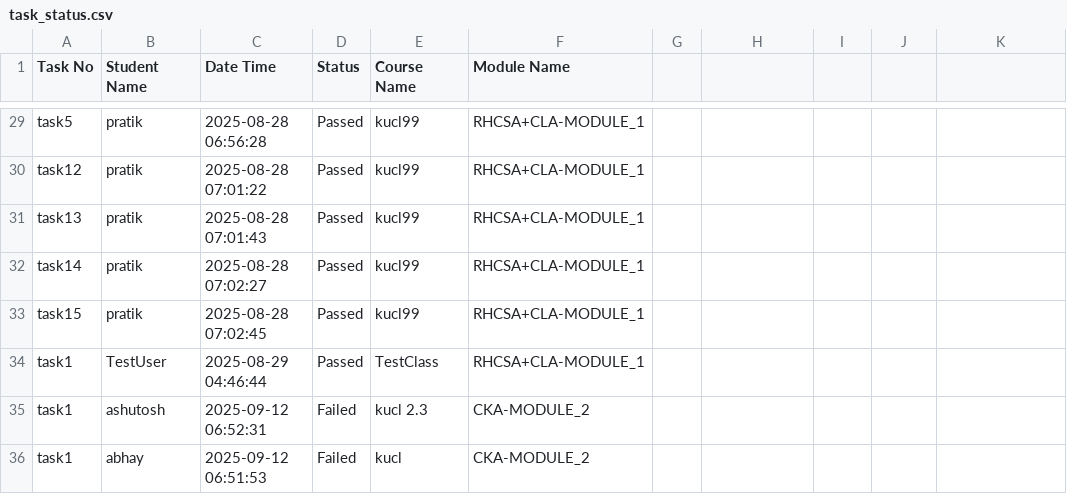
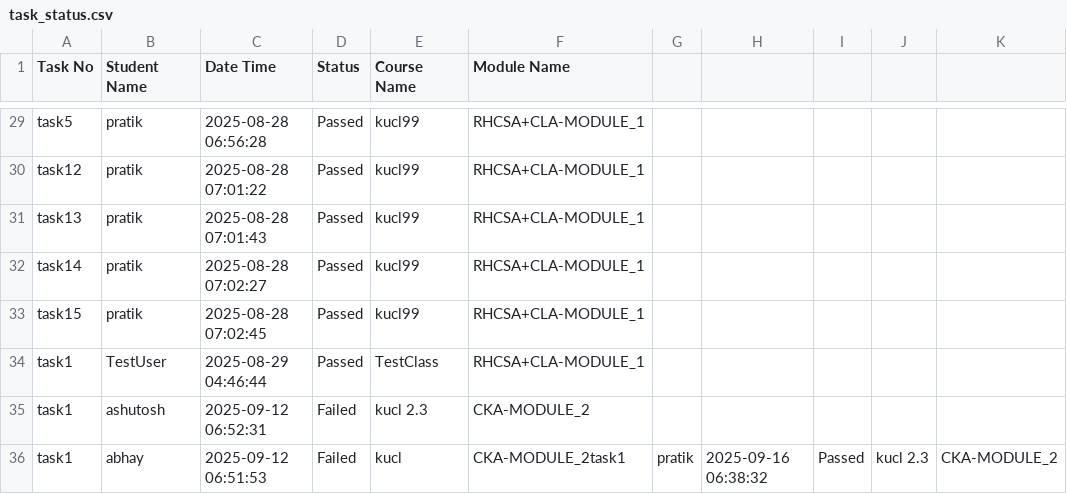
Before and after one commit to abhay-dandge/task-submission-records, a CSV file: task_status.csv, drawn as a sheet; only a part is shown, gaps mark what is left out.

Commit message:
Task task1 completed by pratik on 2025-09-16 06:38:32

```diff
--- a/task_status.csv
+++ b/task_status.csv
@@ -35,2 +35,2 @@ task1,TestUser,2025-08-29 04:46:44,Passed,TestClass,RHCSA+CLA-MODULE_1
 task1,ashutosh,2025-09-12 06:52:31,Failed,kucl 2.3,CKA-MODULE_2
-task1,abhay,2025-09-12 06:51:53,Failed,kucl,CKA-MODULE_2
+task1,abhay,2025-09-12 06:51:53,Failed,kucl,CKA-MODULE_2task1,pratik,2025-09-16 06:38:32,Passed,kucl 2.3,CKA-MODULE_2
```
